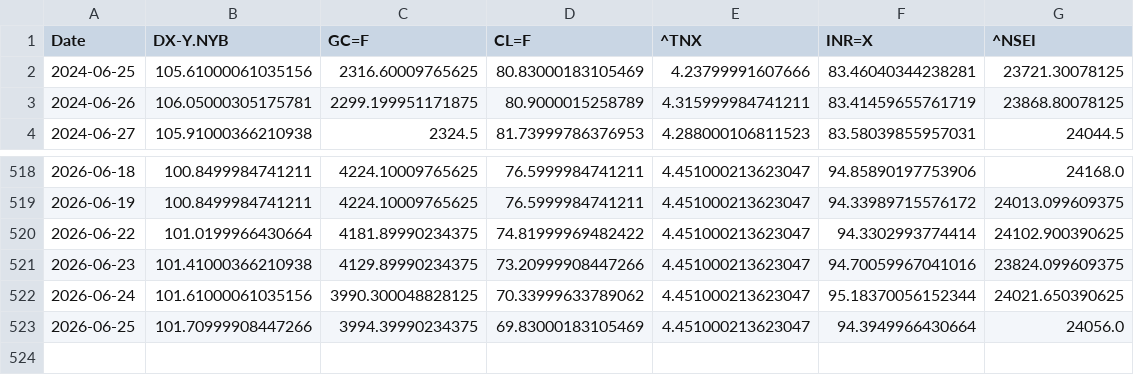
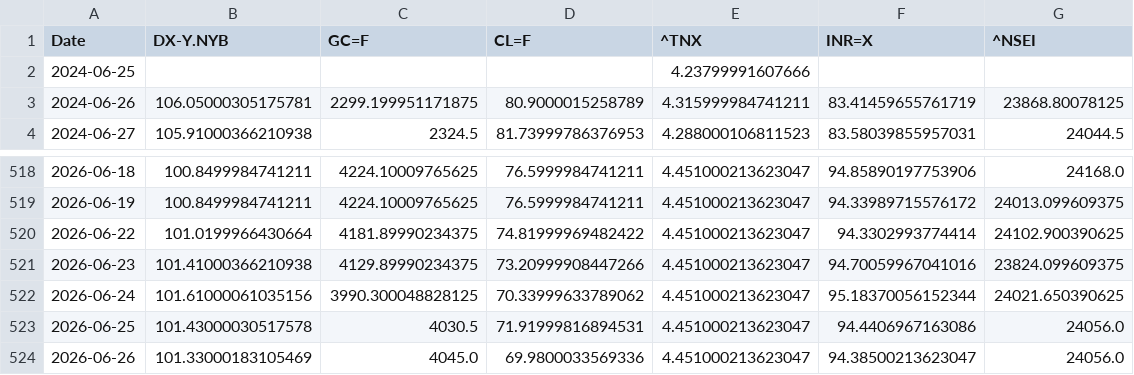
Before and after one commit to rhtjn3-sketch/Stock-Analysis, a CSV file: macro_master.csv, drawn as a sheet; only a part is shown, gaps mark what is left out.

```diff
--- a/macro_master.csv
+++ b/macro_master.csv
@@ -1,3 +1,3 @@
 Date,DX-Y.NYB,GC=F,CL=F,^TNX,INR=X,^NSEI
-2024-06-25,105.61000061035156,2316.60009765625,80.83000183105469,4.23799991607666,83.46040344238281,23721.30078125
+2024-06-25,,,,4.23799991607666,,
 2024-06-26,106.05000305175781,2299.199951171875,80.9000015258789,4.315999984741211,83.41459655761719,23868.80078125
@@ -522,2 +522,3 @@ Date,DX-Y.NYB,GC=F,CL=F,^TNX,INR=X,^NSEI
 2026-06-24,101.61000061035156,3990.300048828125,70.33999633789062,4.451000213623047,95.18370056152344,24021.650390625
-2026-06-25,101.70999908447266,3994.39990234375,69.83000183105469,4.451000213623047,94.3949966430664,24056.0
+2026-06-25,101.43000030517578,4030.5,71.91999816894531,4.451000213623047,94.4406967163086,24056.0
+2026-06-26,101.33000183105469,4045.0,69.9800033569336,4.451000213623047,94.38500213623047,24056.0
```
Also changed, not shown: nifty_indices_master.csv, world_indices_master.csv, 4 other files.
